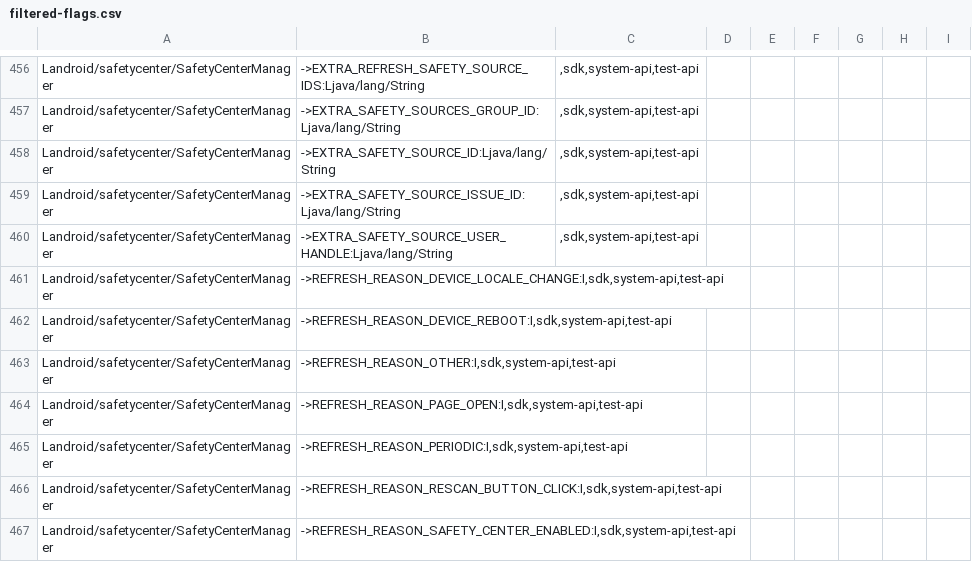
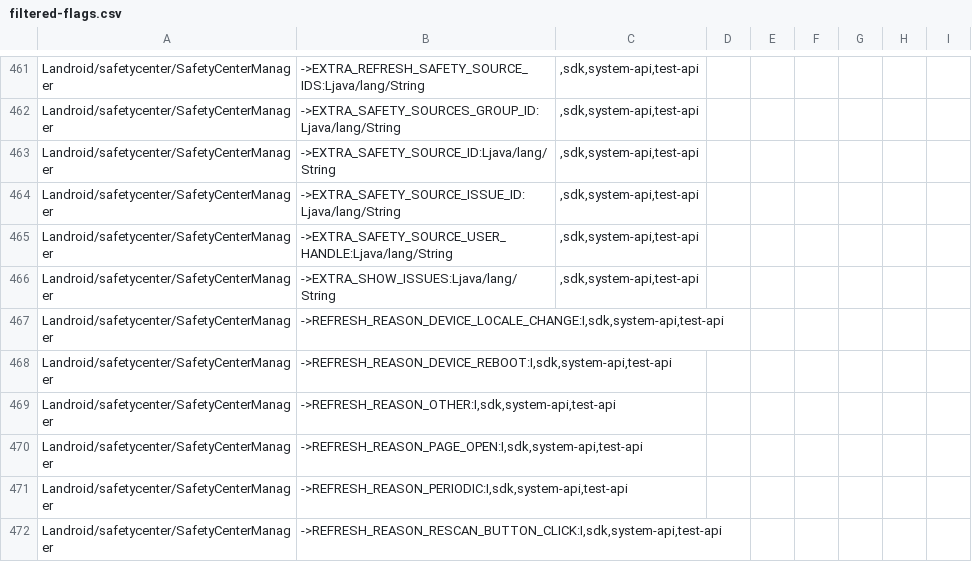
Before and after one commit to CodeLinaro-mirror/la_platform_prebuilts_module_sdk_Permission, a CSV file: current/hiddenapi/filtered-flags.csv, drawn as a sheet; only a part is shown, gaps mark what is left out; the shorter side is filled out with more unchanged rows; the diff covers the shown part only.

```diff
--- a/current/hiddenapi/filtered-flags.csv
+++ b/current/hiddenapi/filtered-flags.csv
@@ -460,2 +465,3 @@ Landroid/safetycenter/SafetyCenterManager;->EXTRA_SAFETY_SOURCE_ISSUE_ID:Ljava/l
 Landroid/safetycenter/SafetyCenterManager;->EXTRA_SAFETY_SOURCE_USER_HANDLE:Ljava/lang/String;,sdk,system-api,test-api
+Landroid/safetycenter/SafetyCenterManager;->EXTRA_SHOW_ISSUES:Ljava/lang/String;,sdk,system-api,test-api
 Landroid/safetycenter/SafetyCenterManager;->REFRESH_REASON_DEVICE_LOCALE_CHANGE:I,sdk,system-api,test-api
```
Also changed, not shown: 7 added rows, 2 removed rows and 4 edited cells elsewhere in this file, current/hiddenapi/filtered-stub-flags.csv, 9 other files.
